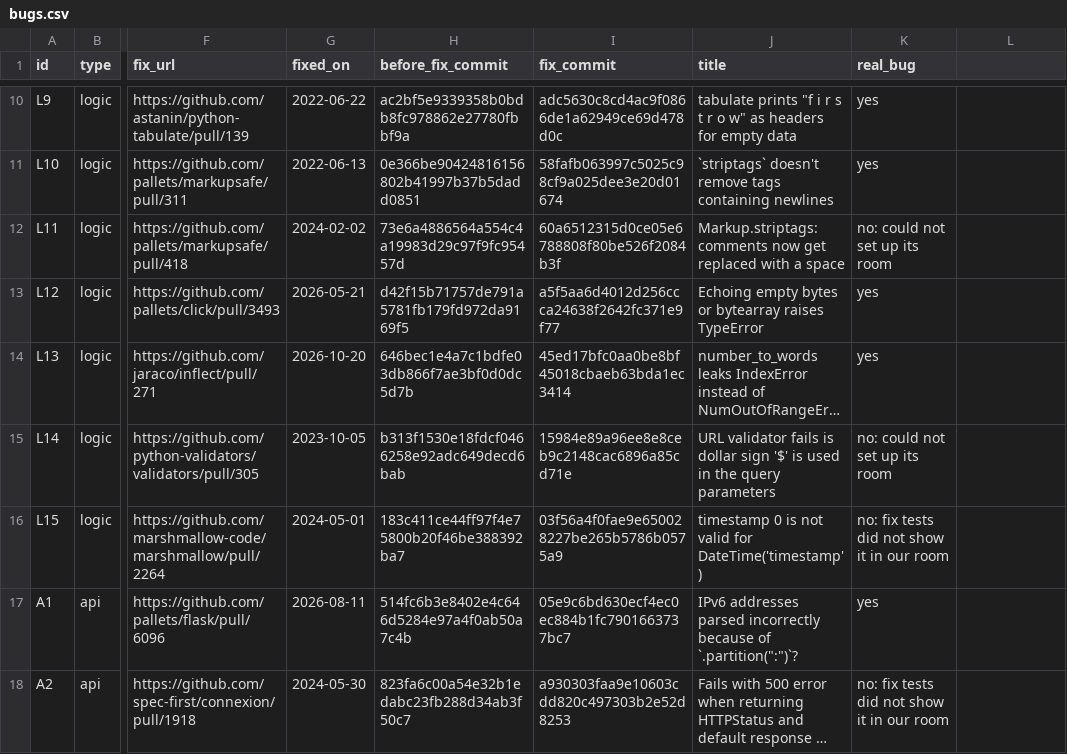
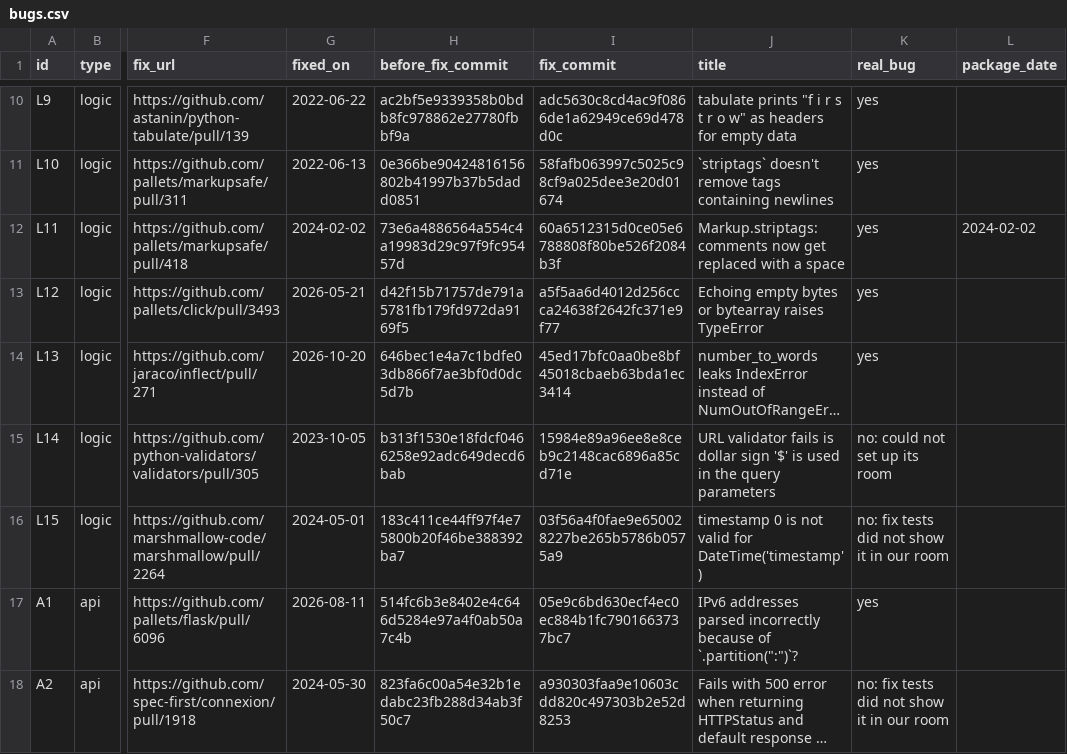
Before and after one commit to Prathishaaa/ai-bug-reproducing-agent, a CSV file: data/bugs.csv, drawn as a sheet; only a part is shown, gaps mark what is left out; long unchanged cells end in …; the diff names each change by its address in the sheet, - before the commit and + after, or states it on an @@ line.

```diff
--- a/data/bugs.csv
+++ b/data/bugs.csv
-L1: (empty)
+L1: package_date
-K12 (real_bug): no: could not set up its room
+K12 (real_bug): yes
-L12 (package_date): (empty)
+L12 (package_date): 2024-02-02
```
Also changed, not shown: results/summary.csv, 22 other files.
